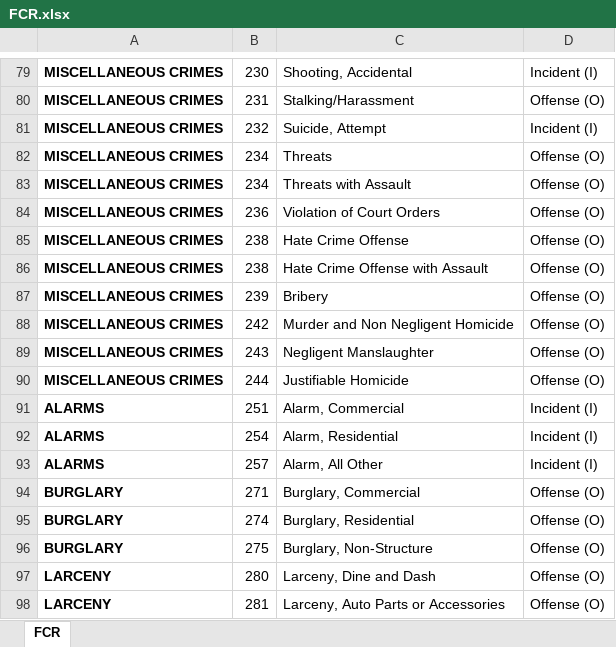
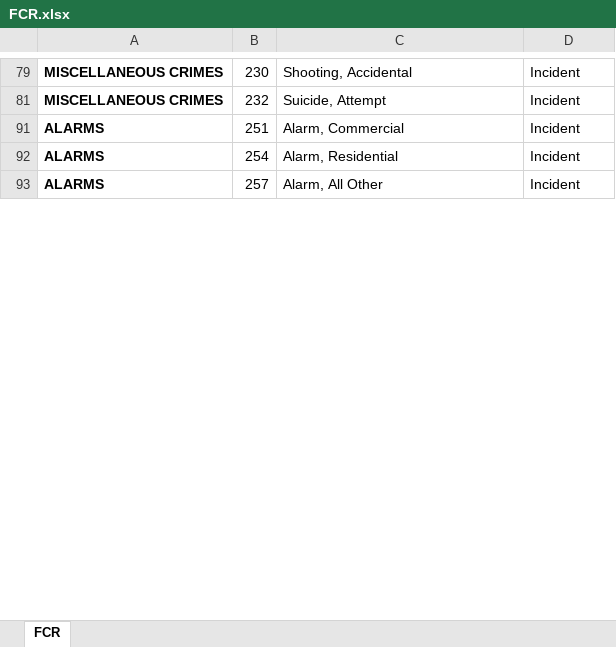
Before and after one commit to AdityaKalmegh/KC_CrimeAnalytics, an Excel workbook: data/processed/FCR.xlsx, sheet FCR, drawn as a sheet; only a part is shown, gaps mark what is left out; values as stored, in another font and other column widths than the file's, no borders; removed rows and columns are numbered as before the commit, all else as after; the diff covers the shown part only; the diff names each change by its address in the sheet, - before the commit and + after, or states it on an @@ line.

```diff
--- a/data/processed/FCR.xlsx (sheet FCR)
+++ b/data/processed/FCR.xlsx (sheet FCR)
-D79: Incident (I)
+D79: Incident
-row 80: MISCELLANEOUS CRIMES | 231 | Stalking/Harassment | Offense (O)
-D81: Incident (I)
+D81: Incident
-row 82: MISCELLANEOUS CRIMES | 234 | Threats | Offense (O)
-row 83: MISCELLANEOUS CRIMES | 234 | Threats with Assault | Offense (O)
-row 84: MISCELLANEOUS CRIMES | 236 | Violation of Court Orders | Offense (O)
-row 85: MISCELLANEOUS CRIMES | 238 | Hate Crime Offense | Offense (O)
-row 86: MISCELLANEOUS CRIMES | 238 | Hate Crime Offense with Assault | Offense (O)
-row 87: MISCELLANEOUS CRIMES | 239 | Bribery | Offense (O)
-row 88: MISCELLANEOUS CRIMES | 242 | Murder and Non Negligent Homicide | Offense (O)
-row 89: MISCELLANEOUS CRIMES | 243 | Negligent Manslaughter | Offense (O)
-row 90: MISCELLANEOUS CRIMES | 244 | Justifiable Homicide | Offense (O)
-D91:D93: Incident (I)
+D91:D93: Incident
-row 94: BURGLARY | 271 | Burglary, Commercial | Offense (O)
-row 95: BURGLARY | 274 | Burglary, Residential | Offense (O)
-row 96: BURGLARY | 275 | Burglary, Non-Structure | Offense (O)
-row 97: LARCENY | 280 | Larceny, Dine and Dash | Offense (O)
-row 98: LARCENY | 281 | Larceny, Auto Parts or Accessories | Offense (O)
```
Also changed, not shown: 1 added row, 158 removed rows, 11 hidden or unhidden rows and 188 edited cells elsewhere in this sheet, hidden cells, data/processed/Disposition.xlsx, data/processed/HazardFactors.xlsx, 31 other files.
